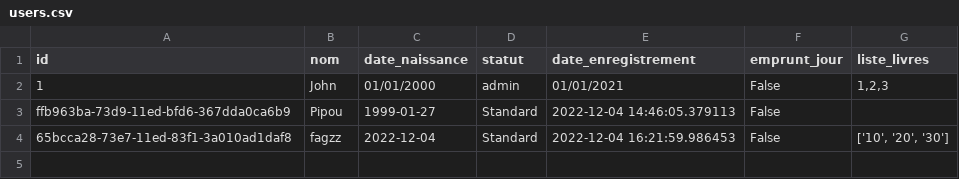
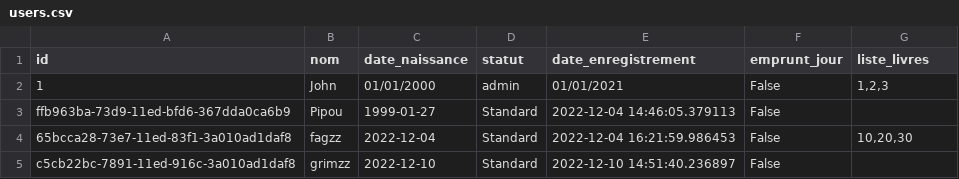
Before and after one commit to ArthurGrimaldi/Projet-POO, a CSV file: users.csv, drawn as a sheet.

Commit message:
users.csv bug

```diff
--- a/users.csv
+++ b/users.csv
@@ -3,2 +3,3 @@ id,nom,date_naissance,statut,date_enregistrement,emprunt_jour,liste_livres
 ffb963ba-73d9-11ed-bfd6-367dda0ca6b9,Pipou,1999-01-27,Standard,2022-12-04 14:46:05.379113,False,
-65bcca28-73e7-11ed-83f1-3a010ad1daf8,fagzz,2022-12-04,Standard,2022-12-04 16:21:59.986453,False,"['10', '20', '30']"
+65bcca28-73e7-11ed-83f1-3a010ad1daf8,fagzz,2022-12-04,Standard,2022-12-04 16:21:59.986453,False,"10,20,30"
+c5cb22bc-7891-11ed-916c-3a010ad1daf8,grimzz,2022-12-10,Standard,2022-12-10 14:51:40.236897,False,
```
Also changed, not shown: books.csv, 3 other files.
